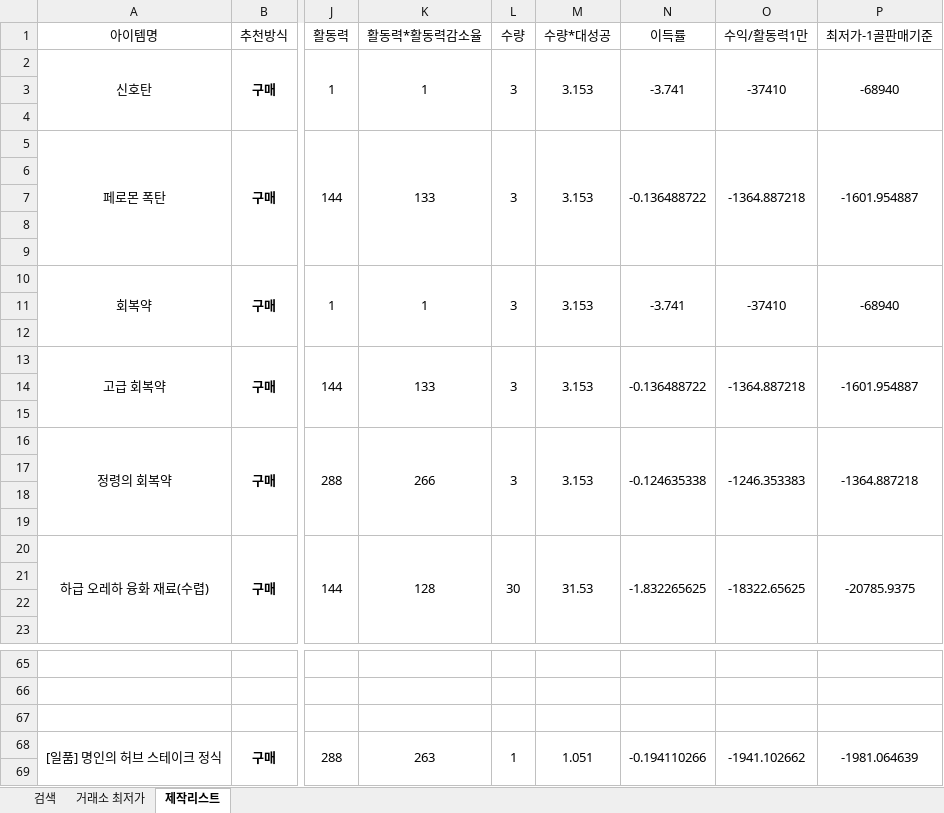
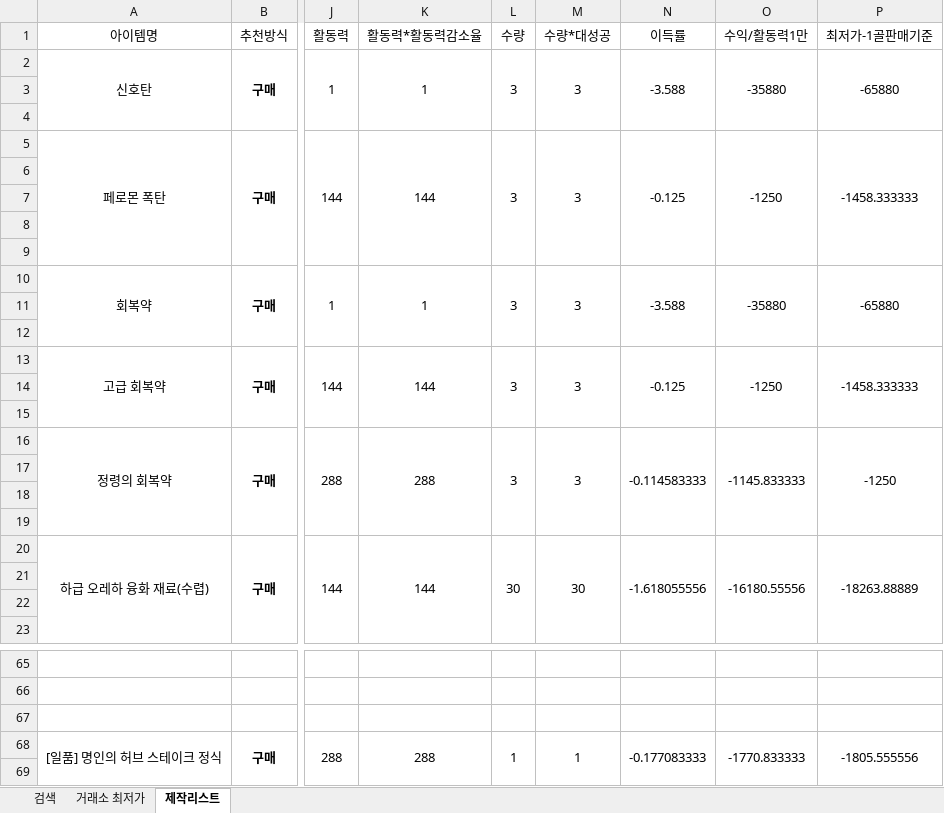
Before and after one commit to simm4256/Lostark_CraftTool, an Excel workbook: base.xlsm, sheet 제작리스트, drawn as a sheet; only a part is shown, gaps mark what is left out; values as stored, in another font and other column widths than the file's, no borders; conditional formats not drawn; the diff covers the shown part only; the diff names each change by its address in the sheet, - before the commit and + after, or states it on an @@ line.

```diff
--- a/base.xlsm (sheet 제작리스트)
+++ b/base.xlsm (sheet 제작리스트)
-M2 (수량*대성공): 3.153
+M2 (수량*대성공): 3
-N2 (이득률): -3.741
+N2 (이득률): -3.588
-O2 (수익/활동력1만): -37410
+O2 (수익/활동력1만): -35880
-P2 (최저가-1골판매기준): -68940
+P2 (최저가-1골판매기준): -65880
-K5 (활동력*활동력감소율): 133
+K5 (활동력*활동력감소율): 144
-M5 (수량*대성공): 3.153
+M5 (수량*대성공): 3
-N5 (이득률): -0.136488722
+N5 (이득률): -0.125
-O5 (수익/활동력1만): -1364.887218
+O5 (수익/활동력1만): -1250
-P5 (최저가-1골판매기준): -1601.954887
+P5 (최저가-1골판매기준): -1458.333333
-M10 (수량*대성공): 3.153
+M10 (수량*대성공): 3
-N10 (이득률): -3.741
+N10 (이득률): -3.588
-O10 (수익/활동력1만): -37410
+O10 (수익/활동력1만): -35880
-P10 (최저가-1골판매기준): -68940
+P10 (최저가-1골판매기준): -65880
-K13 (활동력*활동력감소율): 133
+K13 (활동력*활동력감소율): 144
-M13 (수량*대성공): 3.153
+M13 (수량*대성공): 3
-N13 (이득률): -0.136488722
+N13 (이득률): -0.125
-O13 (수익/활동력1만): -1364.887218
+O13 (수익/활동력1만): -1250
-P13 (최저가-1골판매기준): -1601.954887
+P13 (최저가-1골판매기준): -1458.333333
-K16 (활동력*활동력감소율): 266
+K16 (활동력*활동력감소율): 288
-M16 (수량*대성공): 3.153
+M16 (수량*대성공): 3
-N16 (이득률): -0.124635338
+N16 (이득률): -0.114583333
-O16 (수익/활동력1만): -1246.353383
+O16 (수익/활동력1만): -1145.833333
-P16 (최저가-1골판매기준): -1364.887218
+P16 (최저가-1골판매기준): -1250
-K20 (활동력*활동력감소율): 128
+K20 (활동력*활동력감소율): 144
-M20 (수량*대성공): 31.53
+M20 (수량*대성공): 30
-N20 (이득률): -1.832265625
+N20 (이득률): -1.618055556
-O20 (수익/활동력1만): -18322.65625
+O20 (수익/활동력1만): -16180.55556
-P20 (최저가-1골판매기준): -20785.9375
+P20 (최저가-1골판매기준): -18263.88889
-K68 (활동력*활동력감소율): 263
+K68 (활동력*활동력감소율): 288
-M68 (수량*대성공): 1.051
+M68 (수량*대성공): 1
-N68 (이득률): -0.194110266
+N68 (이득률): -0.177083333
-O68 (수익/활동력1만): -1941.102662
+O68 (수익/활동력1만): -1770.833333
-P68 (최저가-1골판매기준): -1981.064639
+P68 (최저가-1골판매기준): -1805.555556
```
Also changed, not shown: 210 edited cells elsewhere in this sheet, sheet 검색, 3 other files.
